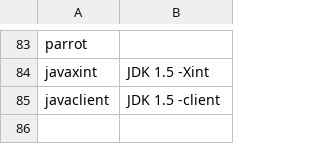
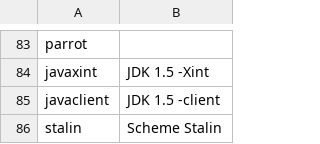
Before and after one commit to kragen/shootout, a CSV file: website/websites/sandbox/include.csv, drawn as a sheet; only a part is shown, gaps mark what is left out.

Commit message:
*** empty log message ***

```diff
--- a/website/websites/sandbox/include.csv
+++ b/website/websites/sandbox/include.csv
@@ -85 +85,2 @@ javaxint,JDK 1.5 -Xint
 javaclient,JDK 1.5 -client
+stalin,Scheme Stalin
```
